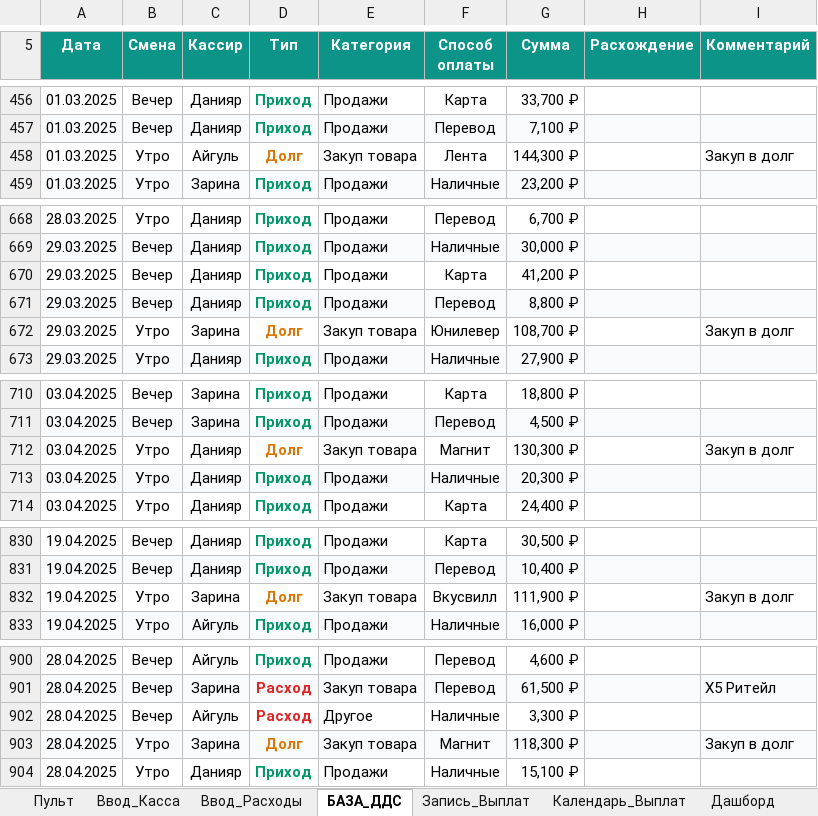
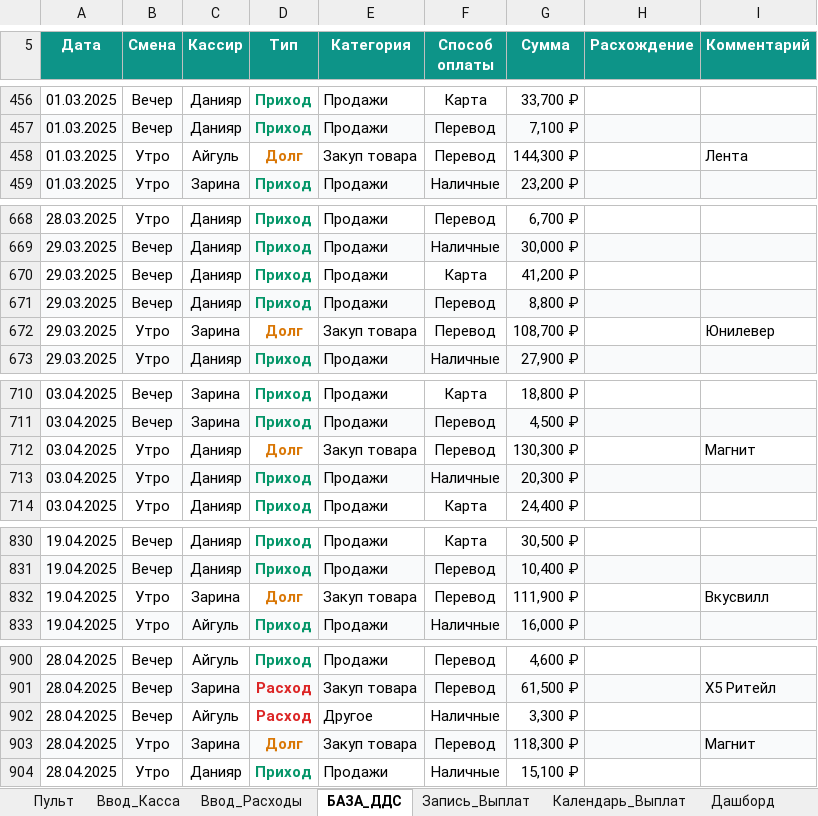
Before and after one commit to dexauron/Auron, an Excel workbook: WAY_MARKET.xlsx, sheet БАЗА_ДДС, drawn as a sheet; only a part is shown, gaps mark what is left out; values as stored, in another font and other column widths than the file's, no borders; table styles not drawn; the diff covers the shown part only; the diff names each change by its address in the sheet, - before the commit and + after, or states it on an @@ line.

```diff
--- a/WAY_MARKET.xlsx (sheet БАЗА_ДДС)
+++ b/WAY_MARKET.xlsx (sheet БАЗА_ДДС)
-F458 (Способ оплаты): Лента
+F458 (Способ оплаты): Перевод
-I458 (Комментарий): Закуп в долг
+I458 (Комментарий): Лента
-F672 (Способ оплаты): Юнилевер
+F672 (Способ оплаты): Перевод
-I672 (Комментарий): Закуп в долг
+I672 (Комментарий): Юнилевер
-F712 (Способ оплаты): Магнит
+F712 (Способ оплаты): Перевод
-I712 (Комментарий): Закуп в долг
+I712 (Комментарий): Магнит
-F832 (Способ оплаты): Вкусвилл
+F832 (Способ оплаты): Перевод
-I832 (Комментарий): Закуп в долг
+I832 (Комментарий): Вкусвилл
-F903 (Способ оплаты): Магнит
+F903 (Способ оплаты): Перевод
-I903 (Комментарий): Закуп в долг
+I903 (Комментарий): Магнит
```
Also changed, not shown: 66 edited cells elsewhere in this sheet, sheet Дашборд, 1 other file.
